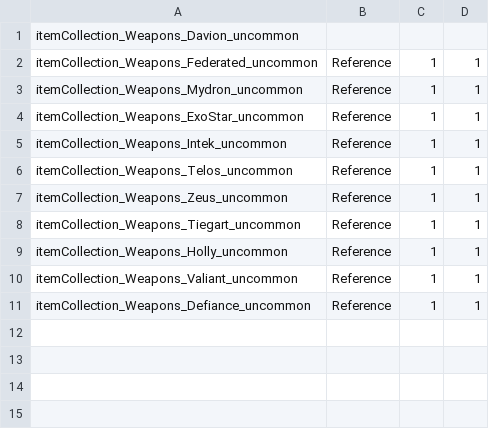
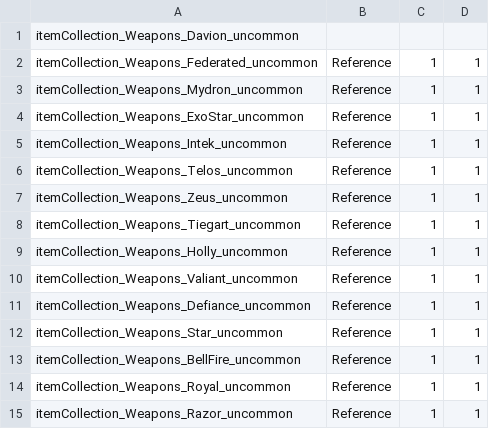
Before and after one commit to Crono1124/BattleTactics, a CSV file: itemcollection/itemCollection_Weapons_Davion_uncommon.csv, drawn as a sheet; the diff names each change by its address in the sheet, - before the commit and + after, or states it on an @@ line.

Commit message:
House Davion, Steiner, Kurita, Liao, Marik, Taurian Common / Uncommon / Rare shop updates.

```diff
--- a/itemcollection/itemCollection_Weapons_Davion_uncommon.csv
+++ b/itemcollection/itemCollection_Weapons_Davion_uncommon.csv
+row 12: itemCollection_Weapons_Star_uncommon | Reference | 1 | 1
+row 13: itemCollection_Weapons_BellFire_uncommon | Reference | 1 | 1
+row 14: itemCollection_Weapons_Royal_uncommon | Reference | 1 | 1
+row 15: itemCollection_Weapons_Razor_uncommon | Reference | 1 | 1
```
Also changed, not shown: itemcollection/itemCollection_Weapons_Davion_common.csv, itemcollection/itemCollection_Weapons_Liao_uncommon.csv, 15 other files.
